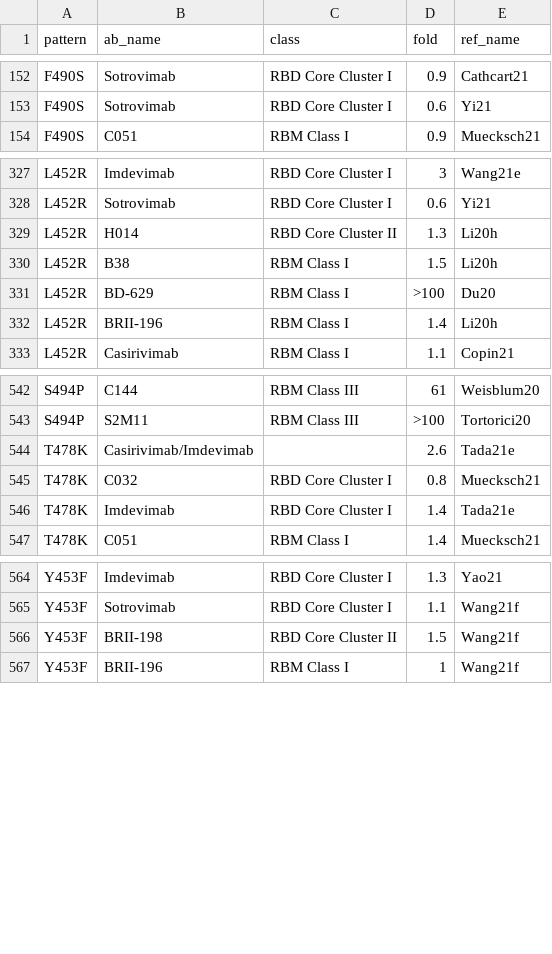
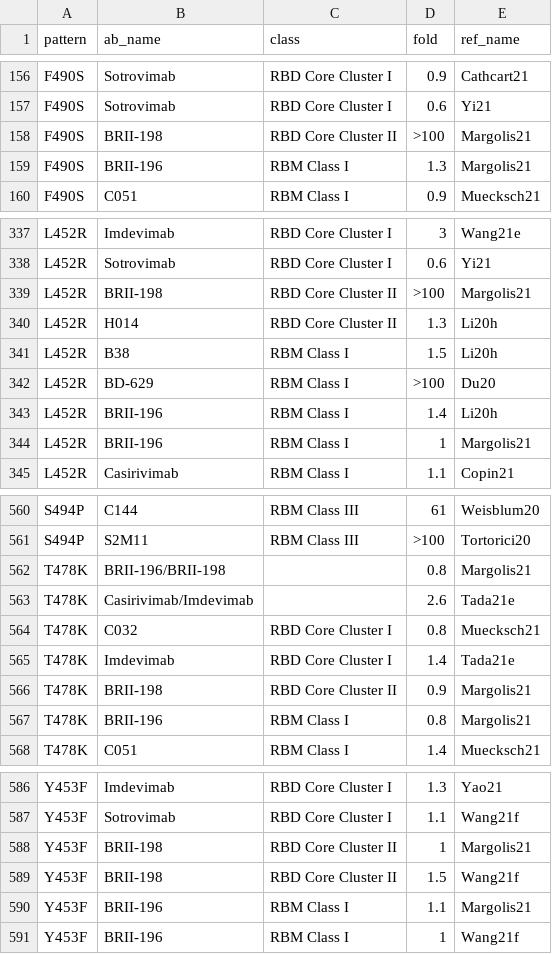
Before and after one commit to hivdb/covid-drdb-reports, a CSV file: report_tables/table_mab_muts.csv, drawn as a sheet; only a part is shown, gaps mark what is left out; the diff covers the shown part only.

```diff
--- a/report_tables/table_mab_muts.csv
+++ b/report_tables/table_mab_muts.csv
@@ -153,2 +157,4 @@ F490S,Sotrovimab,RBD Core Cluster I,0.9,Cathcart21
 F490S,Sotrovimab,RBD Core Cluster I,0.6,Yi21
+F490S,BRII-198,RBD Core Cluster II,>100,Margolis21
+F490S,BRII-196,RBM Class I,1.3,Margolis21
 F490S,C051,RBM Class I,0.9,Muecksch21
@@ -328,2 +338,3 @@ L452R,Imdevimab,RBD Core Cluster I,3,Wang21e
 L452R,Sotrovimab,RBD Core Cluster I,0.6,Yi21
+L452R,BRII-198,RBD Core Cluster II,>100,Margolis21
 L452R,H014,RBD Core Cluster II,1.3,Li20h
@@ -332,2 +343,3 @@ L452R,BD-629,RBM Class I,>100,Du20
 L452R,BRII-196,RBM Class I,1.4,Li20h
+L452R,BRII-196,RBM Class I,1,Margolis21
 L452R,Casirivimab,RBM Class I,1.1,Copin21
@@ -543,2 +561,3 @@ S494P,C144,RBM Class III,61,Weisblum20
 S494P,S2M11,RBM Class III,>100,Tortorici20
+T478K,BRII-196/BRII-198,,0.8,Margolis21
 T478K,Casirivimab/Imdevimab,,2.6,Tada21e
@@ -546,2 +565,4 @@ T478K,C032,RBD Core Cluster I,0.8,Muecksch21
 T478K,Imdevimab,RBD Core Cluster I,1.4,Tada21e
+T478K,BRII-198,RBD Core Cluster II,0.9,Margolis21
+T478K,BRII-196,RBM Class I,0.8,Margolis21
 T478K,C051,RBM Class I,1.4,Muecksch21
@@ -565,3 +587,5 @@ Y453F,Imdevimab,RBD Core Cluster I,1.3,Yao21
 Y453F,Sotrovimab,RBD Core Cluster I,1.1,Wang21f
+Y453F,BRII-198,RBD Core Cluster II,1,Margolis21
 Y453F,BRII-198,RBD Core Cluster II,1.5,Wang21f
+Y453F,BRII-196,RBM Class I,1.1,Margolis21
 Y453F,BRII-196,RBM Class I,1,Wang21f
```
Also changed, not shown: 15 added rows elsewhere in this file, report_tables/figure/variant_combo_mab.csv, report_tables/figure/variant_single_cp.csv, 52 other files.
